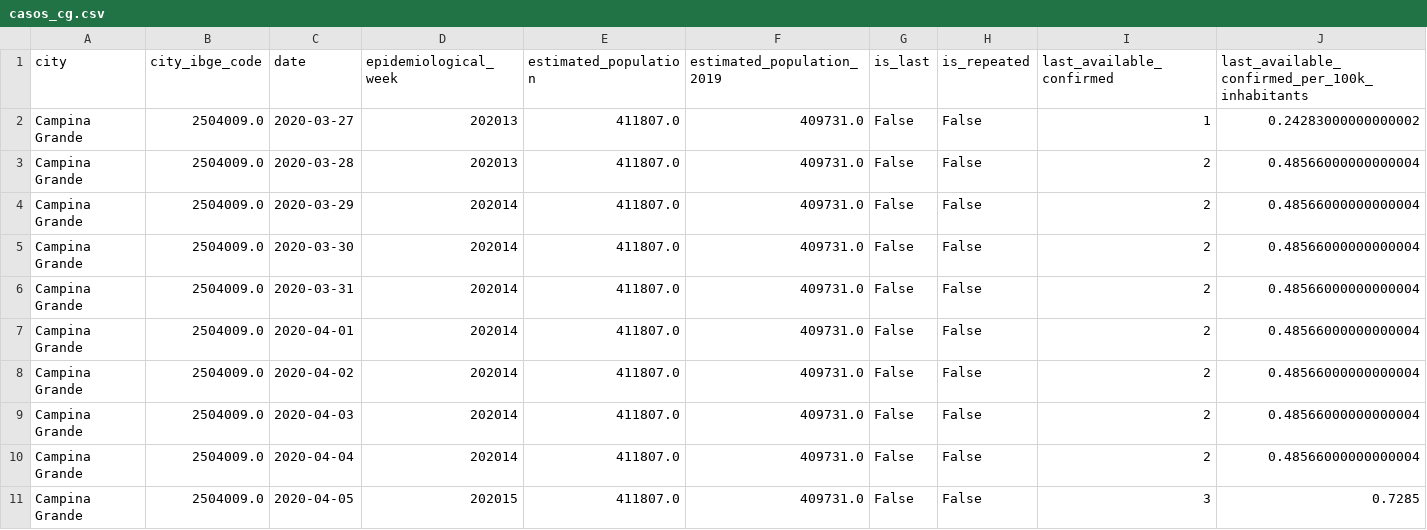
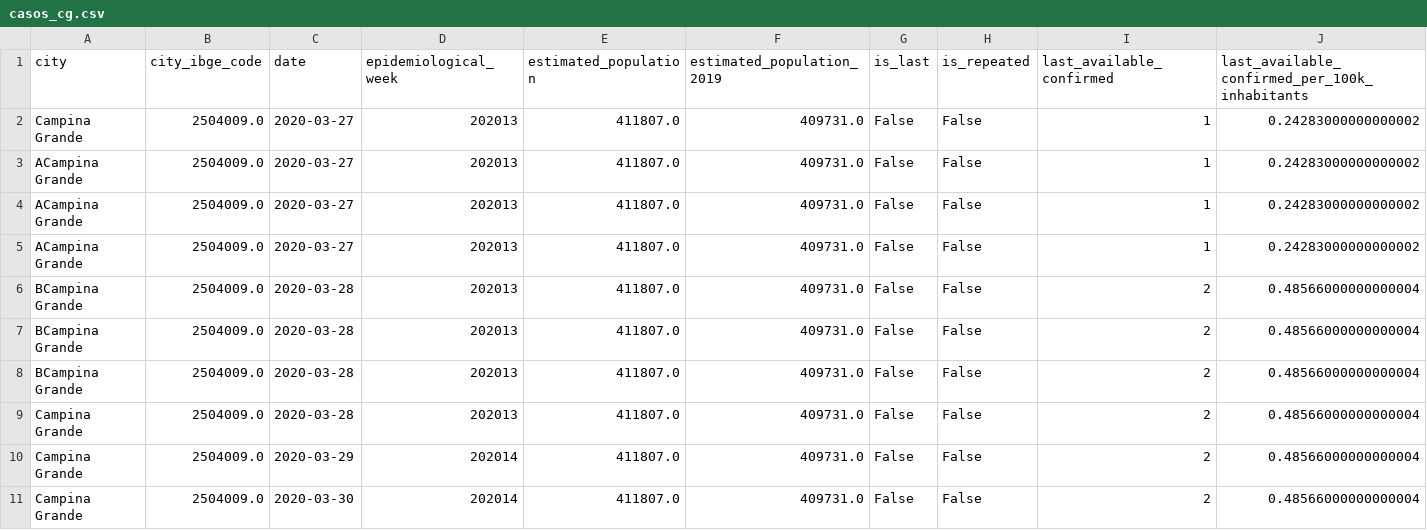
Before and after one commit to project-UEPB/order-csv, a CSV file: csvs/base/casos_cg.csv, drawn as a sheet; only a part is shown; the shorter side is filled out with more unchanged rows; rows hold the shown columns only; the diff names each change by its address in the sheet, - before the commit and + after, or states it on an @@ line.

```diff
--- a/csvs/base/casos_cg.csv
+++ b/csvs/base/casos_cg.csv
+row 3: ACampina Grande | 2504009.0 | 2020-03-27 | 202013 | 411807.0 | 409731.0 | False | False | 1 | 0.24283000000000002
+row 4: ACampina Grande | 2504009.0 | 2020-03-27 | 202013 | 411807.0 | 409731.0 | False | False | 1 | 0.24283000000000002
+row 5: ACampina Grande | 2504009.0 | 2020-03-27 | 202013 | 411807.0 | 409731.0 | False | False | 1 | 0.24283000000000002
+row 6: BCampina Grande | 2504009.0 | 2020-03-28 | 202013 | 411807.0 | 409731.0 | False | False | 2 | 0.48566000000000004
+row 7: BCampina Grande | 2504009.0 | 2020-03-28 | 202013 | 411807.0 | 409731.0 | False | False | 2 | 0.48566000000000004
+row 8: BCampina Grande | 2504009.0 | 2020-03-28 | 202013 | 411807.0 | 409731.0 | False | False | 2 | 0.48566000000000004
```
Also changed, not shown: 14 other files.
